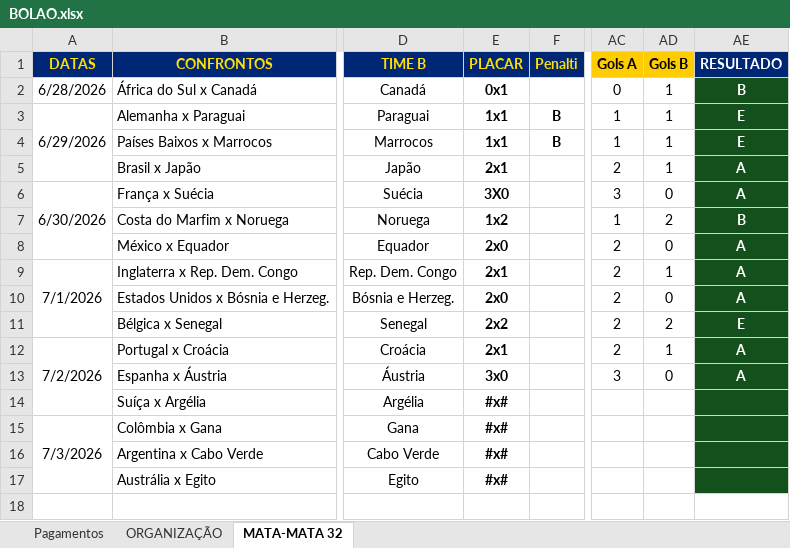
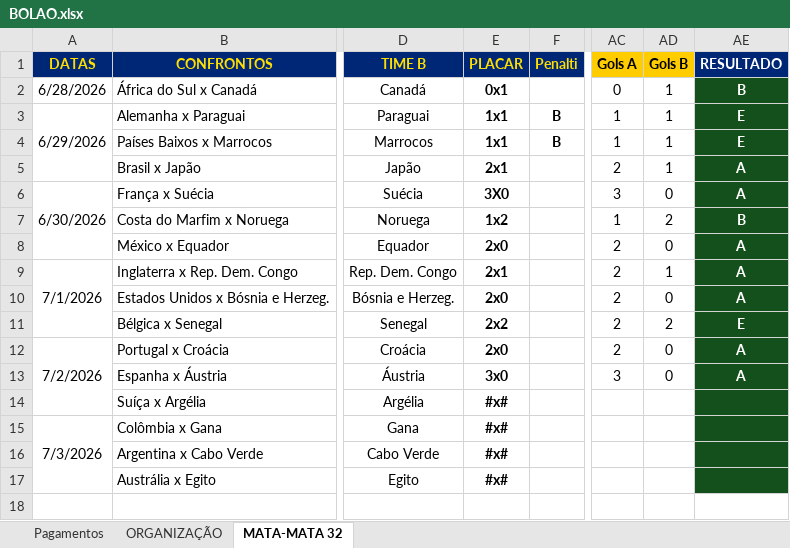
Before and after one commit to ChristianBranco/BolaoCopa, an Excel workbook: BOLAO.xlsx, sheet MATA-MATA 32, drawn as a sheet; only a part is shown, gaps mark what is left out; values as stored, in another font and other column widths than the file's, no borders; conditional formats not drawn; the diff names each change by its address in the sheet, - before the commit and + after, or states it on an @@ line.

Commit message:
Update BOLAO.xlsx

```diff
--- a/BOLAO.xlsx (sheet MATA-MATA 32)
+++ b/BOLAO.xlsx (sheet MATA-MATA 32)
-E12 (PLACAR): 2x1
+E12 (PLACAR): 2x0
-AD12 (Gols B): 1
+AD12 (Gols B): 0
```
